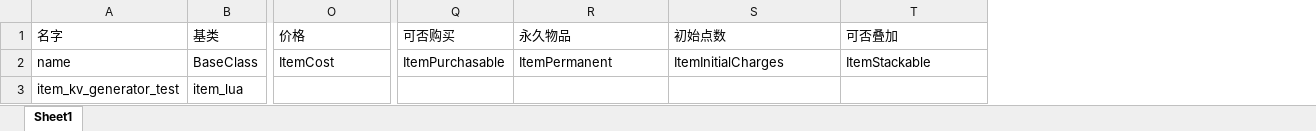
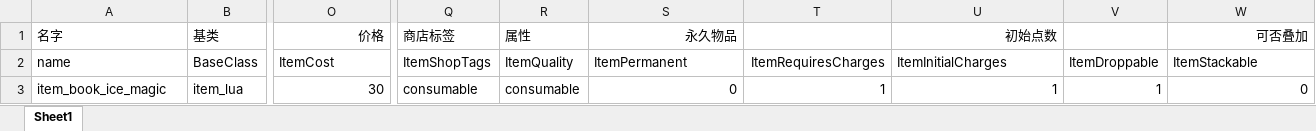
Before and after one commit to WoYuDian/x-template, an Excel workbook: excels/lua_items.xlsx, sheet Sheet1, drawn as a sheet; only a part is shown, gaps mark what is left out; values as stored, in another font and other column widths than the file's, no borders; removed rows and columns are numbered as before the commit, all else as after; rows hold the shown columns only; the diff names each change by its address in the sheet, - before the commit and + after, or states it on an @@ line.

```diff
--- a/excels/lua_items.xlsx (sheet Sheet1)
+++ b/excels/lua_items.xlsx (sheet Sheet1)
-column Q (可否购买), row 2: ItemPurchasable
+column Q (商店标签), row 2: ItemShopTags
+column R (属性), row 2: ItemQuality
+column T, row 2: ItemRequiresCharges
+column V, row 2: ItemDroppable
-O1 alignment: left
+O1 alignment: right
-S1 alignment: left
+S1 alignment: right
-U1 alignment: left
+U1 alignment: right
-W1 alignment: left
+W1 alignment: right
-row 3: item_kv_generator_test | item_lua
+row 3: item_book_ice_magic | item_lua | 30 | consumable | consumable | 0 | 1 | 1 | 1 | 0
```
Also changed, not shown: 37 other files.
